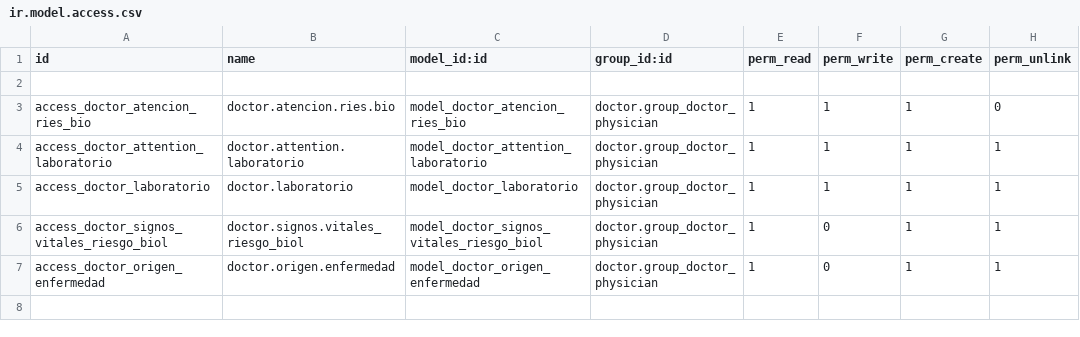
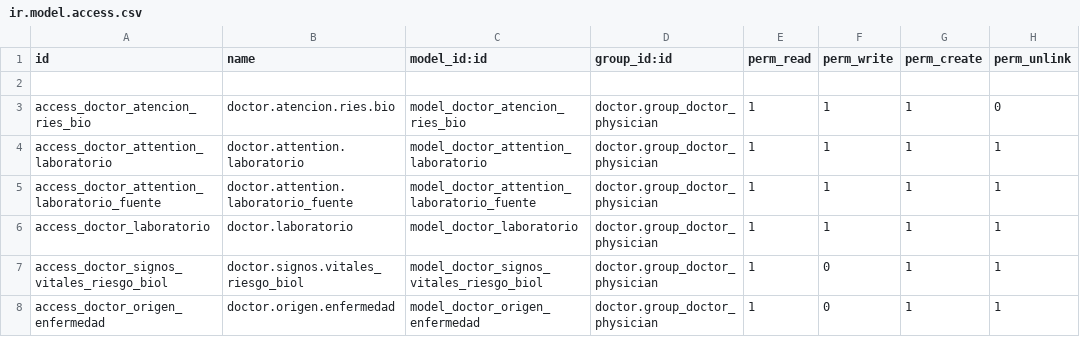
Before and after one commit to hivam/doctor_biological_risk, a CSV file: security/ir.model.access.csv, drawn as a sheet.

Commit message:
agregando impresion y cambios en el metodo write para el comportamiento de los check, y poniendo una tabla para los laboratorios fuente para que no se dupliquen

```diff
--- a/security/ir.model.access.csv
+++ b/security/ir.model.access.csv
@@ -4,2 +4,3 @@ access_doctor_atencion_ries_bio,doctor.atencion.ries.bio,model_doctor_atencion_r
 access_doctor_attention_laboratorio,doctor.attention.laboratorio,model_doctor_attention_laboratorio,doctor.group_doctor_physician,1,1,1,1
+access_doctor_attention_laboratorio_fuente,doctor.attention.laboratorio_fuente,model_doctor_attention_laboratorio_fuente,doctor.group_doctor_physician,1,1,1,1
 access_doctor_laboratorio,doctor.laboratorio,model_doctor_laboratorio,doctor.group_doctor_physician,1,1,1,1
```
Also changed, not shown: 14 other files.
